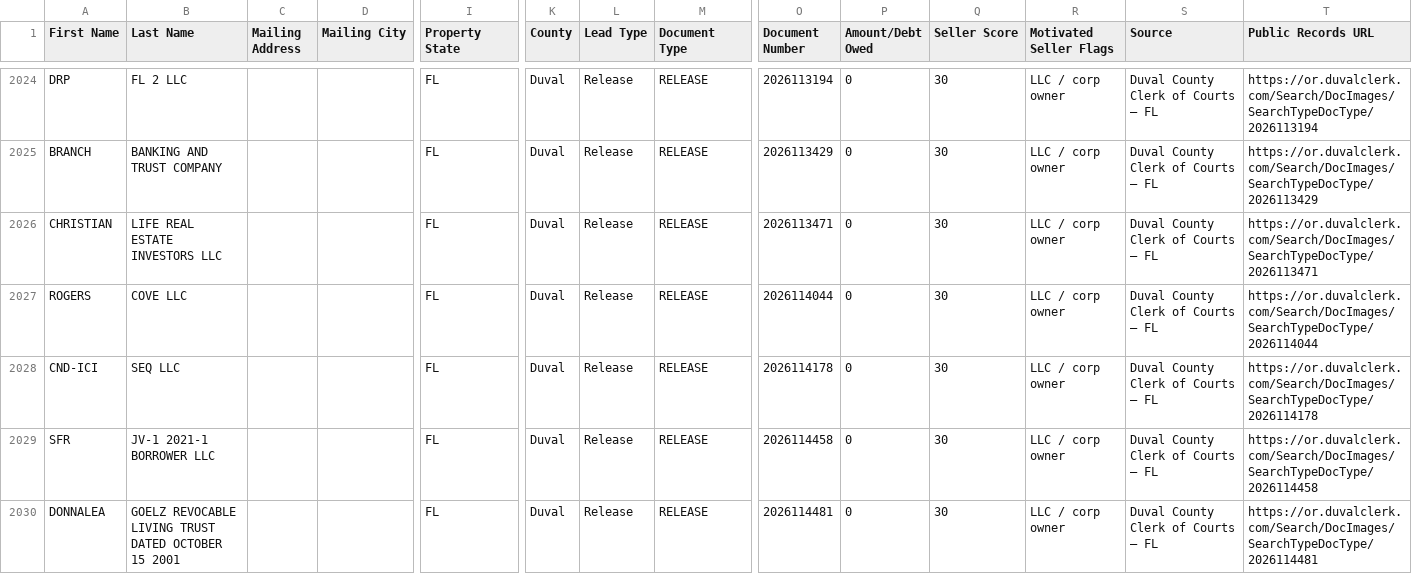
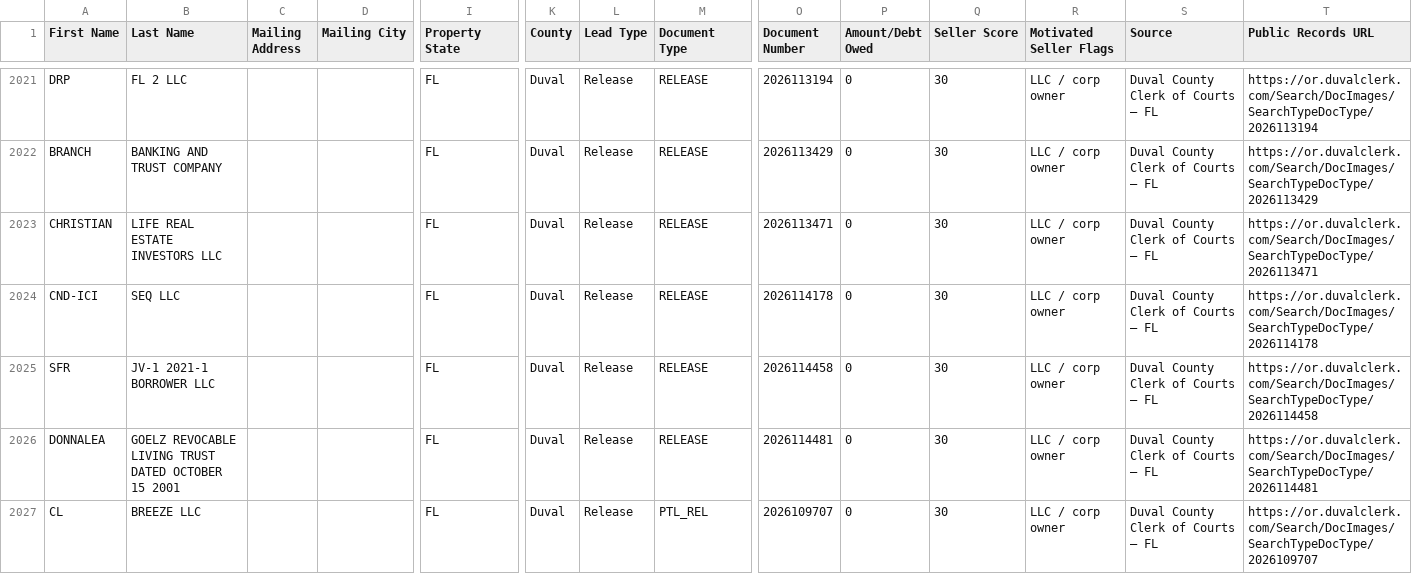
Before and after one commit to sailakshmi01/duval-county, a CSV file: data/ghl_export.csv, drawn as a sheet; only a part is shown, gaps mark what is left out; the shorter side is filled out with more unchanged rows; rows hold the shown columns only; the diff covers the shown part only; the diff names each change by its address in the sheet, - before the commit and + after, or states it on an @@ line.

```diff
--- a/data/ghl_export.csv
+++ b/data/ghl_export.csv
-row 2027: ROGERS | COVE LLC |  |  | FL | Duval | Release | RELEASE | 2026114044 | 0 | 30 | LLC / corp owner | Duval County Clerk of Courts — FL | https://or.duvalclerk.com/Search/DocImages/SearchTypeDocType/2026114044
```
Also changed, not shown: 7 removed rows elsewhere in this file.
